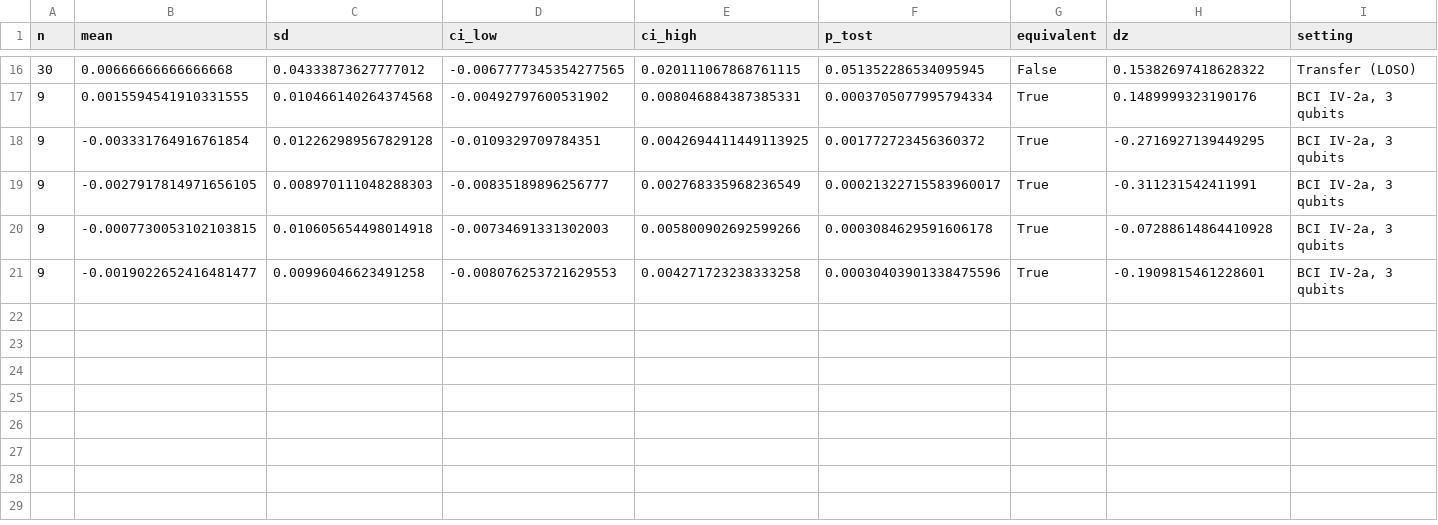
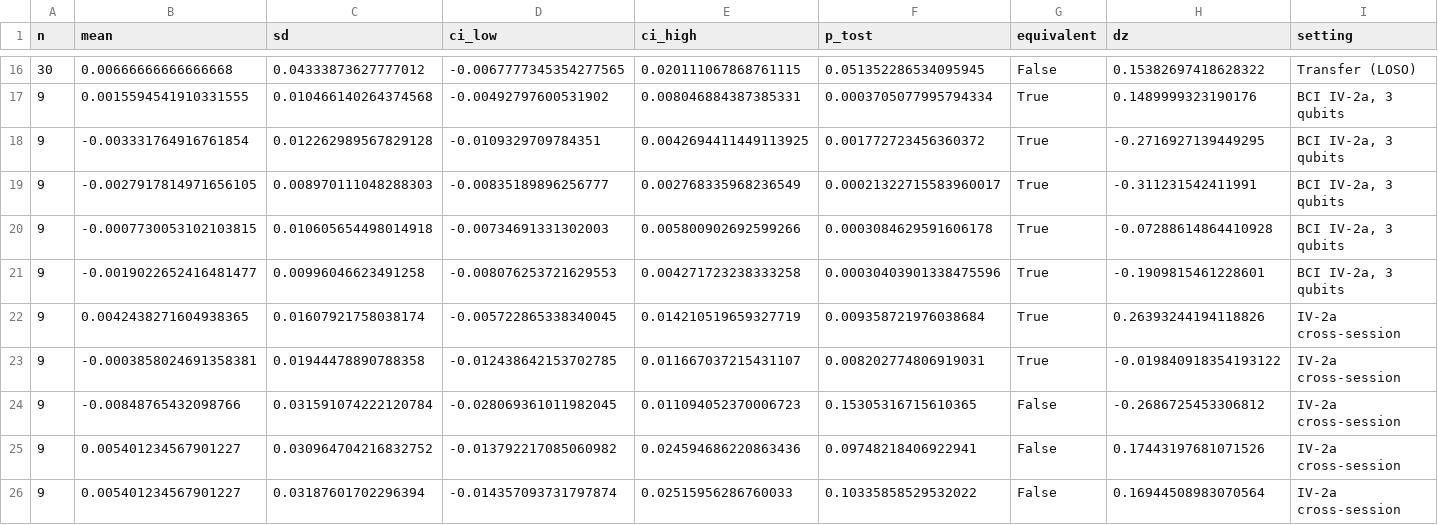
Before and after one commit to Imtiaj-Sajin/quantaEEG, a CSV file: results/equivalence_twin.csv, drawn as a sheet; only a part is shown, gaps mark what is left out; rows hold the shown columns only; the diff names each change by its address in the sheet, - before the commit and + after, or states it on an @@ line.

```diff
--- a/results/equivalence_twin.csv
+++ b/results/equivalence_twin.csv
+row 22: 9 | 0.0042438271604938365 | 0.01607921758038174 | -0.005722865338340045 | 0.014210519659327719 | 0.009358721976038684 | True | 0.26393244194118826 | IV-2a cross-session
+row 23: 9 | -0.0003858024691358381 | 0.01944478890788358 | -0.012438642153702785 | 0.011667037215431107 | 0.008202774806919031 | True | -0.019840918354193122 | IV-2a cross-session
+row 24: 9 | -0.00848765432098766 | 0.031591074222120784 | -0.028069361011982045 | 0.011094052370006723 | 0.15305316715610365 | False | -0.2686725453306812 | IV-2a cross-session
+row 25: 9 | 0.005401234567901227 | 0.030964704216832752 | -0.013792217085060982 | 0.024594686220863436 | 0.09748218406922941 | False | 0.17443197681071526 | IV-2a cross-session
+row 26: 9 | 0.005401234567901227 | 0.03187601702296394 | -0.014357093731797874 | 0.02515956286760033 | 0.10335858529532022 | False | 0.16944508983070564 | IV-2a cross-session
```
Also changed, not shown: results/crosssession_folds_bci2a_motor8.csv, 33 other files.
